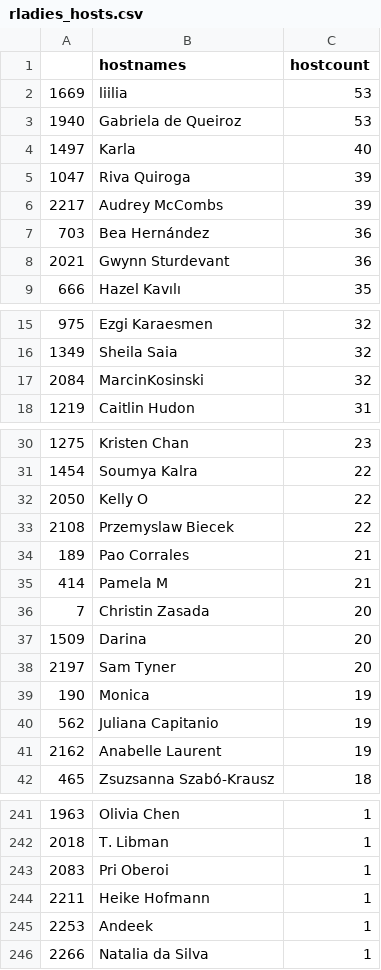
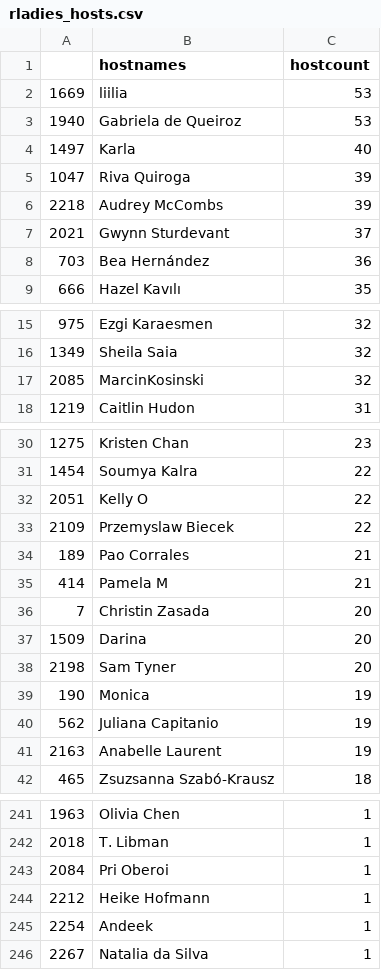
Before and after one commit to benubah/r-community-explorer, a CSV file: docs/data/rladies_hosts.csv, drawn as a sheet; only a part is shown, gaps mark what is left out; the diff covers the shown part only.

```diff
--- a/docs/data/rladies_hosts.csv
+++ b/docs/data/rladies_hosts.csv
@@ -5,5 +5,5 @@
 "1047","Riva Quiroga",39
-"2217","Audrey McCombs",39
+"2218","Audrey McCombs",39
+"2021","Gwynn Sturdevant",37
 "703","Bea Hernández",36
-"2021","Gwynn Sturdevant",36
 "666","Hazel Kavılı",35
@@ -16,3 +16,3 @@
 "1349","Sheila Saia",32
-"2084","MarcinKosinski",32
+"2085","MarcinKosinski",32
 "1219","Caitlin Hudon",31
@@ -31,4 +31,4 @@
 "1454","Soumya Kalra",22
-"2050","Kelly O",22
-"2108","Przemyslaw Biecek",22
+"2051","Kelly O",22
+"2109","Przemyslaw Biecek",22
 "189","Pao Corrales",21
@@ -37,6 +37,6 @@
 "1509","Darina",20
-"2197","Sam Tyner",20
+"2198","Sam Tyner",20
 "190","Monica",19
 "562","Juliana Capitanio",19
-"2162","Anabelle Laurent",19
+"2163","Anabelle Laurent",19
 "465","Zsuzsanna Szabó-Krausz",18
@@ -242,5 +242,5 @@
 "2018","T. Libman",1
-"2083","Pri Oberoi",1
-"2211","Heike Hofmann",1
-"2253","Andeek",1
-"2266","Natalia da Silva",1
+"2084","Pri Oberoi",1
+"2212","Heike Hofmann",1
+"2254","Andeek",1
+"2267","Natalia da Silva",1
```
Also changed, not shown: 8 edited cells elsewhere in this file, docs/data/rladies.csv, docs/data/rugs.csv, 6 other files.
